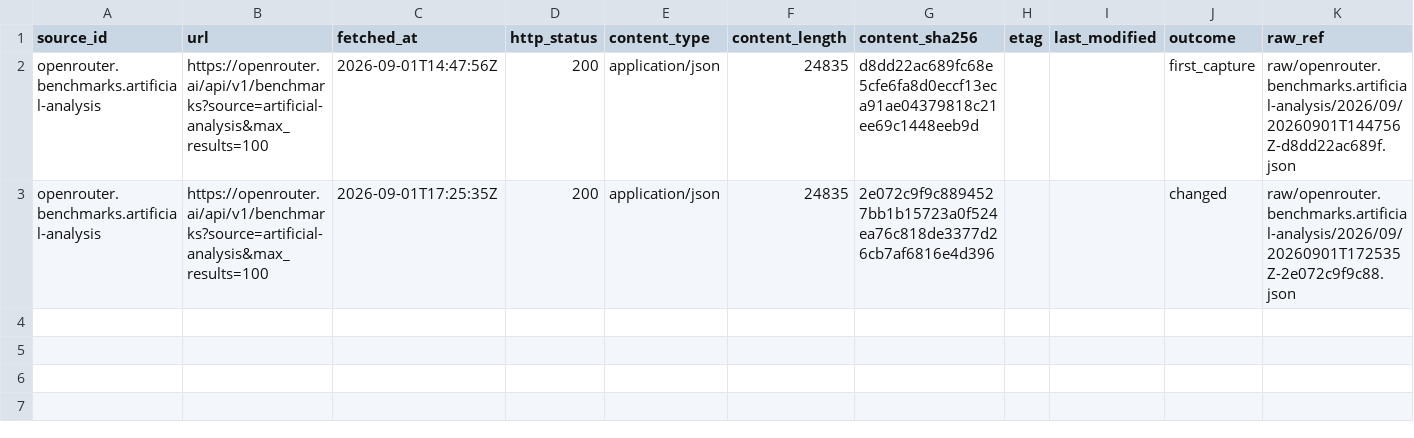
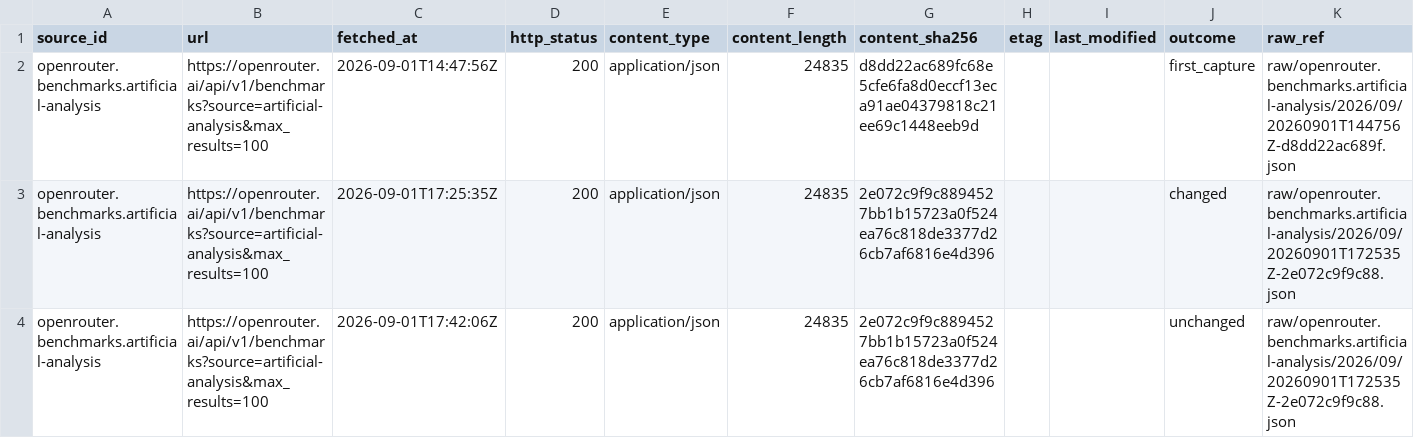
Before and after one commit to neldivad/wss-openrouter, a CSV file: manifest/openrouter.benchmarks.artificial-analysis/2026-09.csv, drawn as a sheet; only a part is shown; rows hold the shown columns only; the diff names each change by its address in the sheet, - before the commit and + after, or states it on an @@ line.

```diff
--- a/manifest/openrouter.benchmarks.artificial-analysis/2026-09.csv
+++ b/manifest/openrouter.benchmarks.artificial-analysis/2026-09.csv
+row 4: openrouter.benchmarks.artificial-analysis | https://openrouter.ai/api/v1/benchmarks?source=artificial-analysis&max_results=100 | 2026-09-01T17:42:06Z | 200 | application/json | 24835 | 2e072c9f9c8894527bb1b15723a0f524ea76c818de3377d26cb7af6816e4d396 |  |  | unchanged | raw/openrouter.benchmarks.artificial-analysis/2026/09/20260901T172535Z-2e072c9f9c88.json
```
Also changed, not shown: manifest/openrouter.benchmarks.design-arena/2026-09.csv, manifest/openrouter.benchmarks.openrouter/2026-09.csv, 9 other files.
